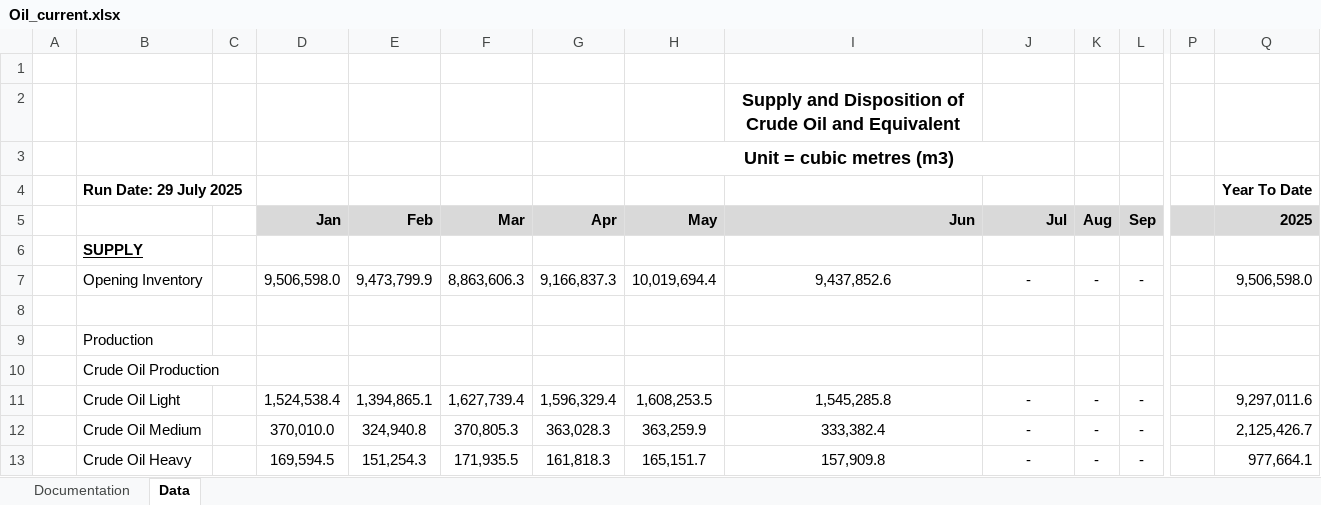
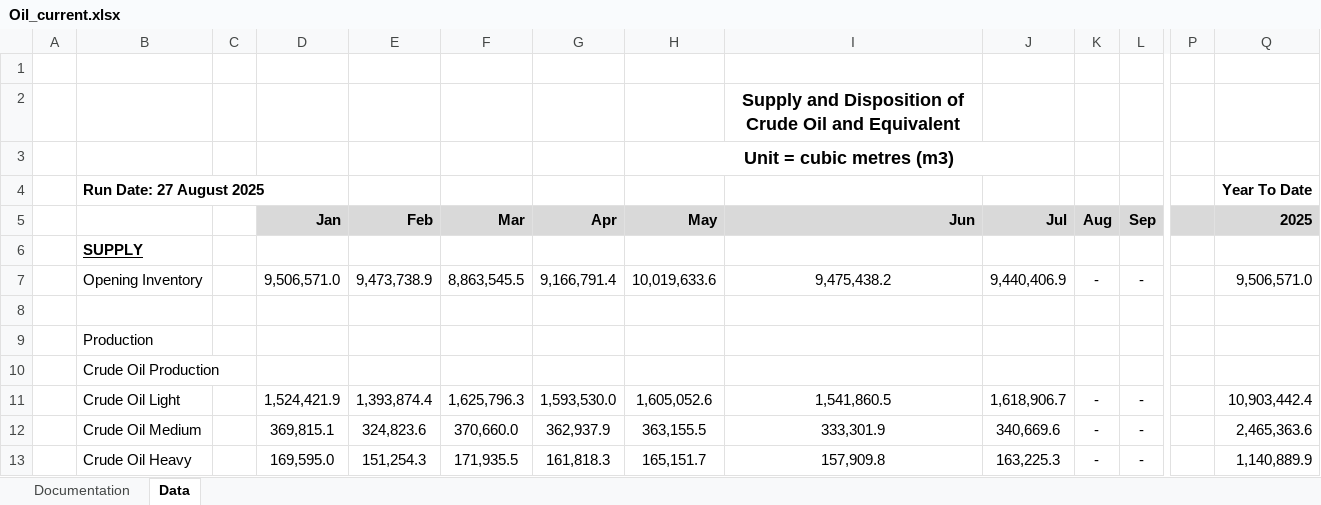
Before and after one commit to leachandrew/st3, an Excel workbook: Oil_current.xlsx, sheet Data, drawn as a sheet; only a part is shown, gaps mark what is left out; values as stored, in another font and other column widths than the file's, no borders; charts and pictures not drawn; the diff covers the shown part only; the diff names each change by its address in the sheet, - before the commit and + after, or states it on an @@ line.

Commit message:
july data

```diff
--- a/Oil_current.xlsx (sheet Data)
+++ b/Oil_current.xlsx (sheet Data)
-B4: Run Date: 29 July 2025
+B4: Run Date: 27 August 2025
-D7: 9,506,598.0
+D7: 9,506,571.0
-E7: 9,473,799.9
+E7: 9,473,738.9
-F7: 8,863,606.3
+F7: 8,863,545.5
-G7: 9,166,837.3
+G7: 9,166,791.4
-H7: 10,019,694.4
+H7: 10,019,633.6
-I7: 9,437,852.6
+I7: 9,475,438.2
-J7: -
+J7: 9,440,406.9
-Q7: 9,506,598.0
+Q7: 9,506,571.0
-D11: 1,524,538.4
+D11: 1,524,421.9
-E11: 1,394,865.1
+E11: 1,393,874.4
-F11: 1,627,739.4
+F11: 1,625,796.3
-G11: 1,596,329.4
+G11: 1,593,530.0
-H11: 1,608,253.5
+H11: 1,605,052.6
-I11: 1,545,285.8
+I11: 1,541,860.5
-J11: -
+J11: 1,618,906.7
-Q11: 9,297,011.6
+Q11: 10,903,442.4
-D12: 370,010.0
+D12: 369,815.1
-E12: 324,940.8
+E12: 324,823.6
-F12: 370,805.3
+F12: 370,660.0
-G12: 363,028.3
+G12: 362,937.9
-H12: 363,259.9
+H12: 363,155.5
-I12: 333,382.4
+I12: 333,301.9
-J12: -
+J12: 340,669.6
-Q12: 2,125,426.7
+Q12: 2,465,363.6
-D13: 169,594.5
+D13: 169,595.0
-J13: -
+J13: 163,225.3
-Q13: 977,664.1
+Q13: 1,140,889.9
```
Also changed, not shown: 174 edited cells elsewhere in this sheet, formulas that keep their value, 5 other files.
